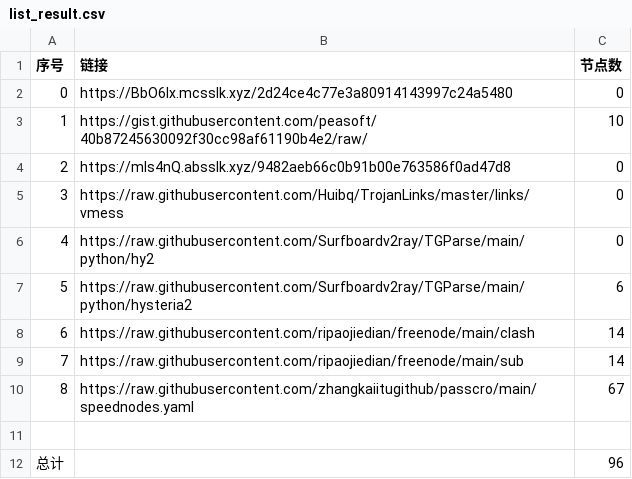
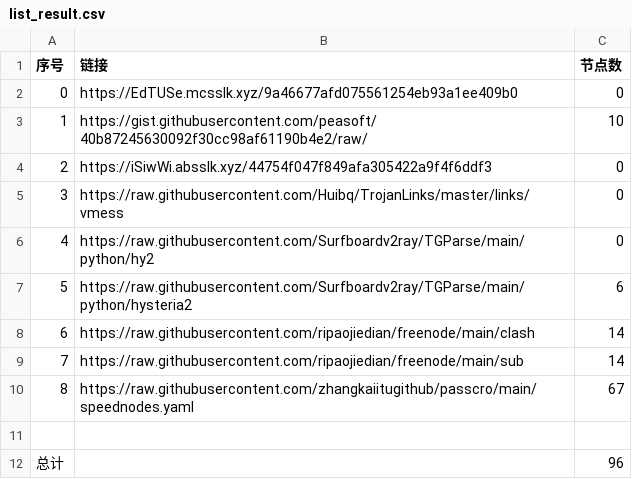
Before and after one commit to dqt081228OHVGFY/NoMoreWalls, a CSV file: list_result.csv, drawn as a sheet.

```diff
--- a/list_result.csv
+++ b/list_result.csv
@@ -1,5 +1,5 @@
 序号,链接,节点数
-0,https://BbO6Ix.mcsslk.xyz/2d24ce4c77e3a80914143997c24a5480,0
+0,https://EdTUSe.mcsslk.xyz/9a46677afd075561254eb93a1ee409b0,0
 1,https://gist.githubusercontent.com/peasoft/40b87245630092f30cc98af61190b4e2/raw/,10
-2,https://mIs4nQ.absslk.xyz/9482aeb66c0b91b00e763586f0ad47d8,0
+2,https://iSiwWi.absslk.xyz/44754f047f849afa305422a9f4f6ddf3,0
 3,https://raw.githubusercontent.com/Huibq/TrojanLinks/master/links/vmess,0
```
Also changed, not shown: 15 other files.
